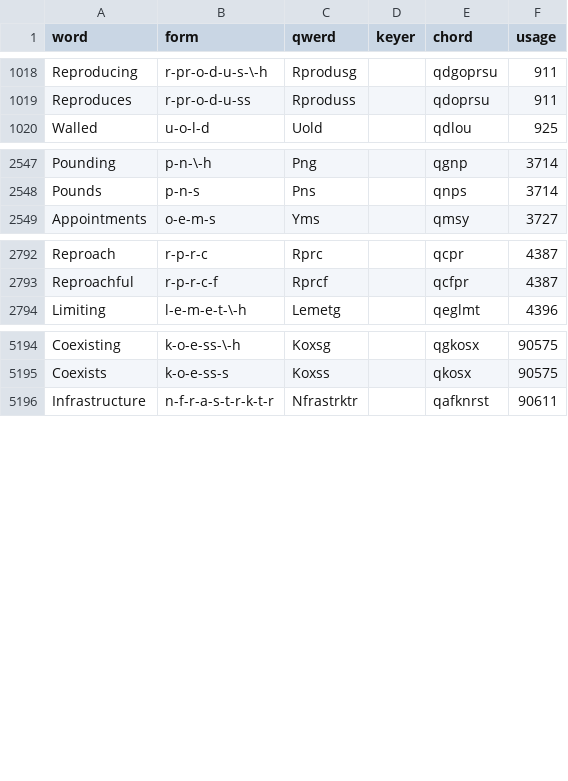
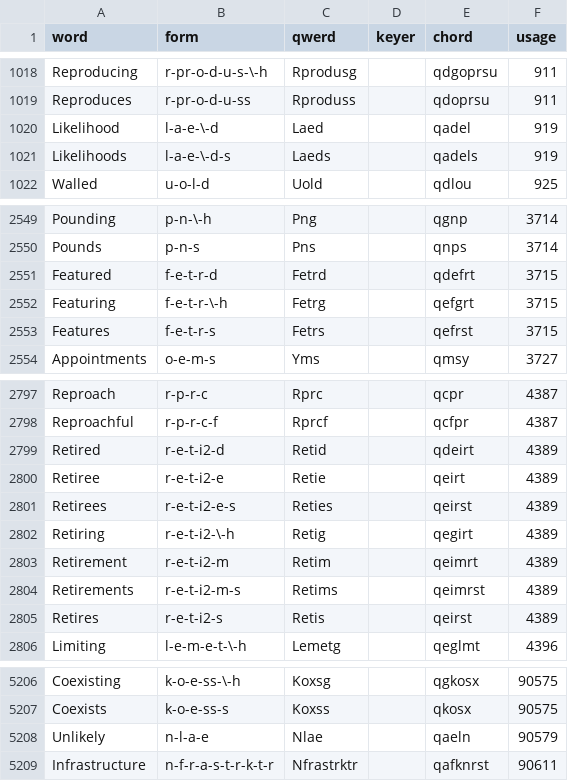
Before and after one commit to codepoke-kk/qwertigraphy, a CSV file: qwertigraph/dictionaries/anniversary_supplement.csv, drawn as a sheet; only a part is shown, gaps mark what is left out.

Commit message:
Update anniversary_supplement.csv
D

```diff
--- a/qwertigraph/dictionaries/anniversary_supplement.csv
+++ b/qwertigraph/dictionaries/anniversary_supplement.csv
@@ -1019,2 +1019,4 @@ Reproducing,r-pr-o-d-u-s-\-h,Rprodusg,,qdgoprsu,911
 Reproduces,r-pr-o-d-u-ss,Rproduss,,qdoprsu,911
+Likelihood,l-a-e-\-d,Laed,,qadel,919
+Likelihoods,l-a-e-\-d-s,Laeds,,qadels,919
 Walled,u-o-l-d,Uold,,qdlou,925
@@ -2548,2 +2550,5 @@ Pounding,p-n-\-h,Png,,qgnp,3714
 Pounds,p-n-s,Pns,,qnps,3714
+Featured,f-e-t-r-d,Fetrd,,qdefrt,3715
+Featuring,f-e-t-r-\-h,Fetrg,,qefgrt,3715
+Features,f-e-t-r-s,Fetrs,,qefrst,3715
 Appointments,o-e-m-s,Yms,,qmsy,3727
@@ -2793,2 +2798,9 @@ Reproach,r-p-r-c,Rprc,,qcpr,4387
 Reproachful,r-p-r-c-f,Rprcf,,qcfpr,4387
+Retired,r-e-t-i2-d,Retid,,qdeirt,4389
+Retiree,r-e-t-i2-e,Retie,,qeirt,4389
+Retirees,r-e-t-i2-e-s,Reties,,qeirst,4389
+Retiring,r-e-t-i2-\-h,Retig,,qegirt,4389
+Retirement,r-e-t-i2-m,Retim,,qeimrt,4389
+Retirements,r-e-t-i2-m-s,Retims,,qeimrst,4389
+Retires,r-e-t-i2-s,Retis,,qeirst,4389
 Limiting,l-e-m-e-t-\-h,Lemetg,,qeglmt,4396
@@ -5195,2 +5207,3 @@ Coexisting,k-o-e-ss-\-h,Koxsg,,qgkosx,90575
 Coexists,k-o-e-ss-s,Koxss,,qkosx,90575
+Unlikely,n-l-a-e,Nlae,,qaeln,90579
 Infrastructure,n-f-r-a-s-t-r-k-t-r,Nfrastrktr,,qafknrst,90611
```
